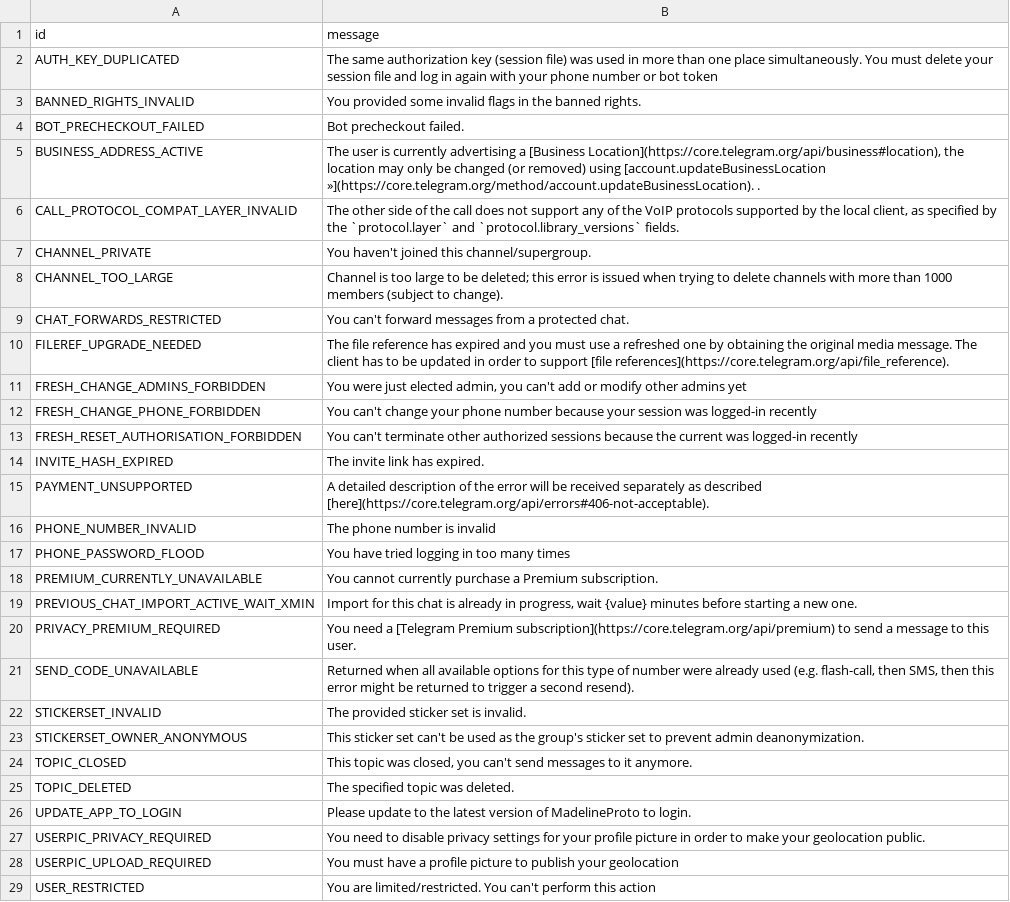
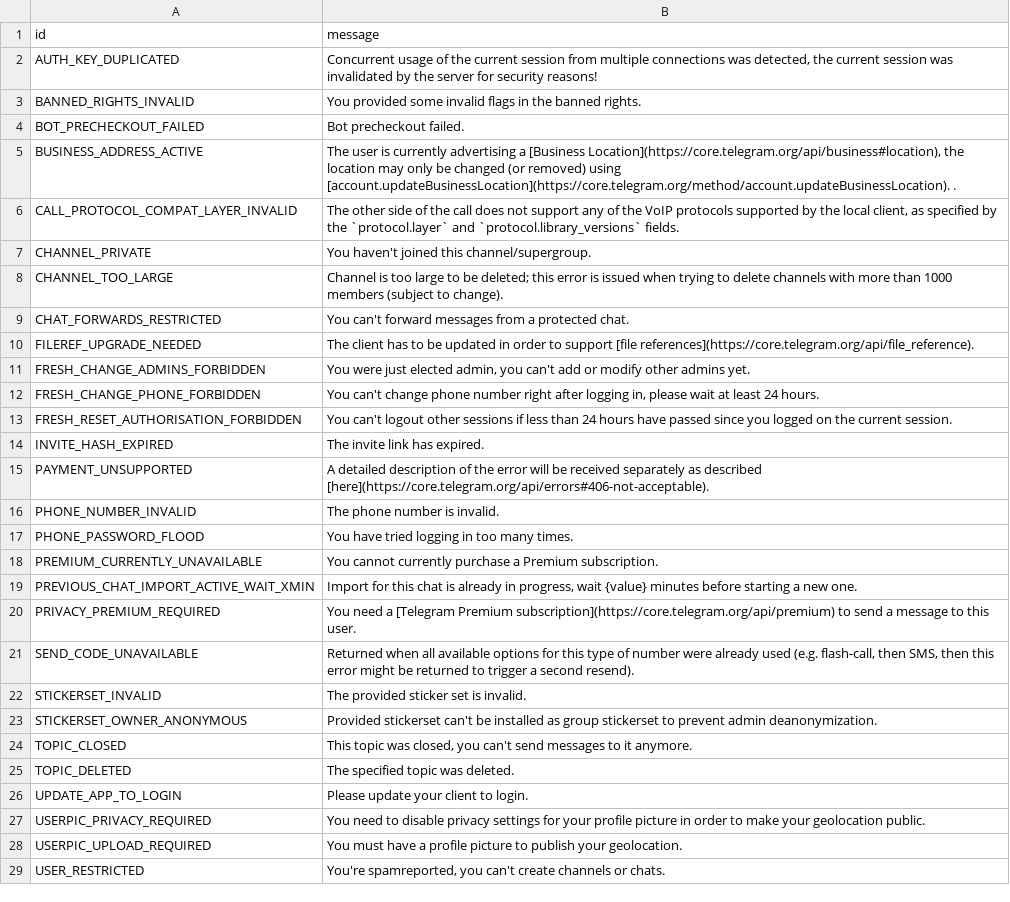
Before and after one commit to TelegramPlayground/PyroTGFork, a TSV file: compiler/errors/source/406_NOT_ACCEPTABLE.tsv, drawn as a sheet.

```diff
--- a/compiler/errors/source/406_NOT_ACCEPTABLE.tsv
+++ b/compiler/errors/source/406_NOT_ACCEPTABLE.tsv
@@ -1,6 +1,6 @@
 id	message
-AUTH_KEY_DUPLICATED	The same authorization key (session file) was used in more than one place simultaneously. You must delete your session file and log in again with your phone number or bot token
+AUTH_KEY_DUPLICATED	Concurrent usage of the current session from multiple connections was detected, the current session was invalidated by the server for security reasons!
 BANNED_RIGHTS_INVALID	You provided some invalid flags in the banned rights.
 BOT_PRECHECKOUT_FAILED	Bot precheckout failed.
-BUSINESS_ADDRESS_ACTIVE	The user is currently advertising a [Business Location](https://core.telegram.org/api/business#location), the location may only be changed (or removed) using [account.updateBusinessLocation »](https://core.telegram.org/method/account.updateBusinessLocation).  .
+BUSINESS_ADDRESS_ACTIVE	The user is currently advertising a [Business Location](https://core.telegram.org/api/business#location), the location may only be changed (or removed) using [account.updateBusinessLocation](https://core.telegram.org/method/account.updateBusinessLocation).  .
 CALL_PROTOCOL_COMPAT_LAYER_INVALID	The other side of the call does not support any of the VoIP protocols supported by the local client, as specified by the `protocol.layer` and `protocol.library_versions` fields.
@@ -9,10 +9,10 @@ CHANNEL_TOO_LARGE	Channel is too large to be deleted; this error is issued when
 CHAT_FORWARDS_RESTRICTED	You can't forward messages from a protected chat.
-FILEREF_UPGRADE_NEEDED	The file reference has expired and you must use a refreshed one by obtaining the original media message. The client has to be updated in order to support [file references](https://core.telegram.org/api/file_reference).
-FRESH_CHANGE_ADMINS_FORBIDDEN	You were just elected admin, you can't add or modify other admins yet
-FRESH_CHANGE_PHONE_FORBIDDEN	You can't change your phone number because your session was logged-in recently
-FRESH_RESET_AUTHORISATION_FORBIDDEN	You can't terminate other authorized sessions because the current was logged-in recently
+FILEREF_UPGRADE_NEEDED	The client has to be updated in order to support [file references](https://core.telegram.org/api/file_reference).
+FRESH_CHANGE_ADMINS_FORBIDDEN	You were just elected admin, you can't add or modify other admins yet.
+FRESH_CHANGE_PHONE_FORBIDDEN	You can't change phone number right after logging in, please wait at least 24 hours.
+FRESH_RESET_AUTHORISATION_FORBIDDEN	You can't logout other sessions if less than 24 hours have passed since you logged on the current session.
 INVITE_HASH_EXPIRED	The invite link has expired.
 PAYMENT_UNSUPPORTED	A detailed description of the error will be received separately as described [here](https://core.telegram.org/api/errors#406-not-acceptable).
-PHONE_NUMBER_INVALID	The phone number is invalid
-PHONE_PASSWORD_FLOOD	You have tried logging in too many times
+PHONE_NUMBER_INVALID	The phone number is invalid.
+PHONE_PASSWORD_FLOOD	You have tried logging in too many times.
 PREMIUM_CURRENTLY_UNAVAILABLE	You cannot currently purchase a Premium subscription.
@@ -22,8 +22,8 @@ SEND_CODE_UNAVAILABLE	Returned when all available options for this type of numbe
 STICKERSET_INVALID	The provided sticker set is invalid.
-STICKERSET_OWNER_ANONYMOUS	This sticker set can't be used as the group's sticker set to prevent admin deanonymization.
+STICKERSET_OWNER_ANONYMOUS	Provided stickerset can't be installed as group stickerset to prevent admin deanonymization.
 TOPIC_CLOSED	This topic was closed, you can't send messages to it anymore.
 TOPIC_DELETED	The specified topic was deleted.
-UPDATE_APP_TO_LOGIN	Please update to the latest version of MadelineProto to login.
+UPDATE_APP_TO_LOGIN	Please update your client to login.
 USERPIC_PRIVACY_REQUIRED	You need to disable privacy settings for your profile picture in order to make your geolocation public.
-USERPIC_UPLOAD_REQUIRED	You must have a profile picture to publish your geolocation
-USER_RESTRICTED	You are limited/restricted. You can't perform this action
+USERPIC_UPLOAD_REQUIRED	You must have a profile picture to publish your geolocation.
+USER_RESTRICTED	You're spamreported, you can't create channels or chats.
```
Also changed, not shown: compiler/errors/source/400_BAD_REQUEST.tsv, compiler/errors/source/403_FORBIDDEN.tsv, 6 other files.
